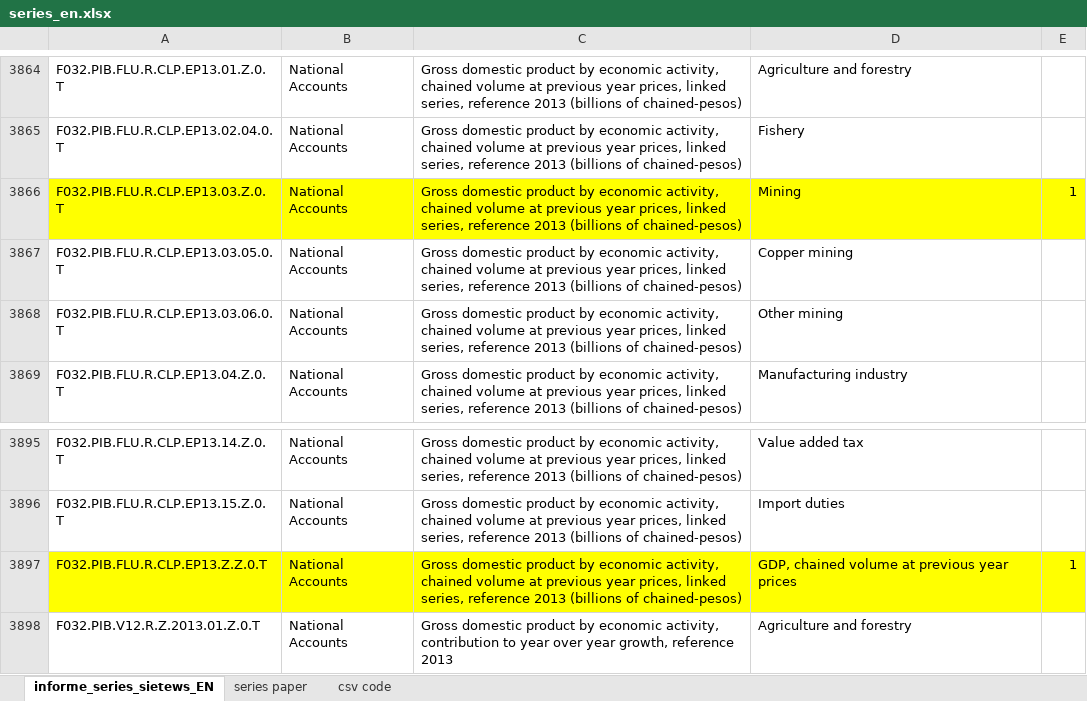
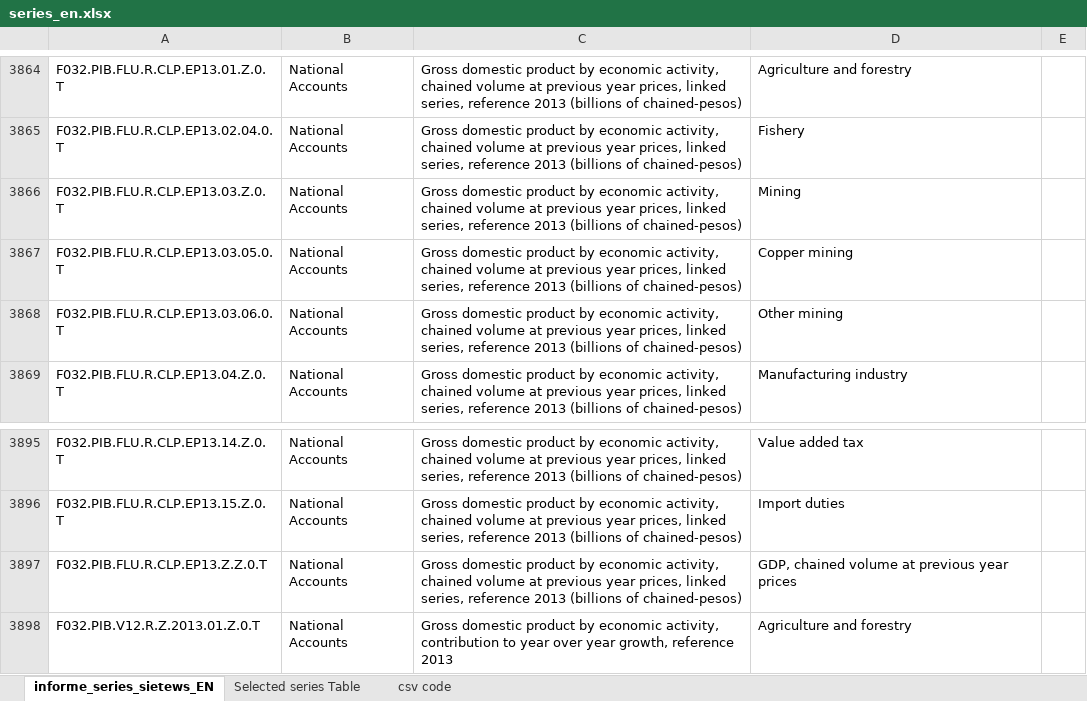
Before and after one commit to nicofranzp/CentralBankAPI, an Excel workbook: series_en.xlsx, sheet informe_series_sietews_EN, drawn as a sheet; only a part is shown, gaps mark what is left out; values as stored, in another font and other column widths than the file's, no borders; table styles not drawn; the diff covers the shown part only; the diff names each change by its address in the sheet, - before the commit and + after, or states it on an @@ line.

```diff
--- a/series_en.xlsx (sheet informe_series_sietews_EN)
+++ b/series_en.xlsx (sheet informe_series_sietews_EN)
-sheet tab: series paper
+sheet tab: Selected series Table
-A3866:E3866 fill: #FFFF00
+A3866:E3866 fill: none
-E3866: 1
+E3866: (empty)
-A3897:E3897 fill: #FFFF00
+A3897:E3897 fill: none
-E3897: 1
+E3897: (empty)
```
Also changed, not shown: 9 edited cells and cell formats elsewhere in this sheet, sheet Selected series Table, sheet csv code, 1 other file.
